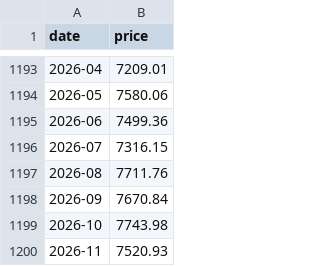
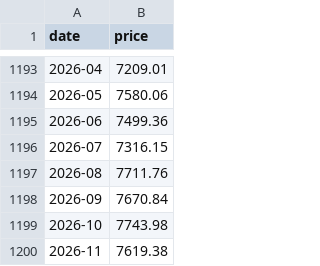
Before and after one commit to jaegunjung/finance, a CSV file: assets/data/sp500_monthly.csv, drawn as a sheet; only a part is shown, gaps mark what is left out.

```diff
--- a/assets/data/sp500_monthly.csv
+++ b/assets/data/sp500_monthly.csv
@@ -1199,2 +1199,2 @@ date,price
 2026-10,7743.98
-2026-11,7520.93
+2026-11,7619.38
```
